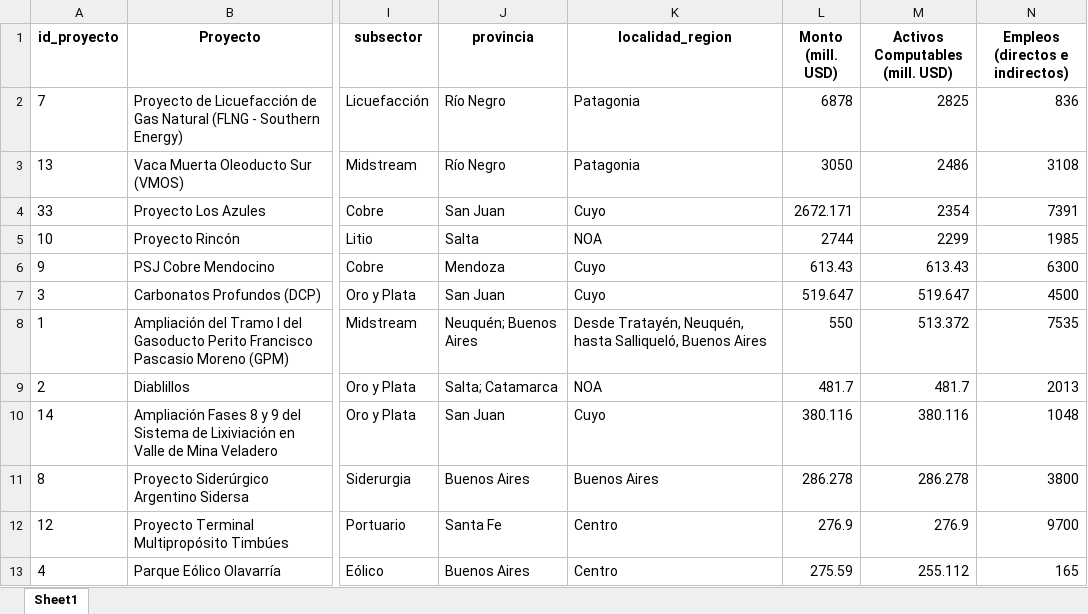
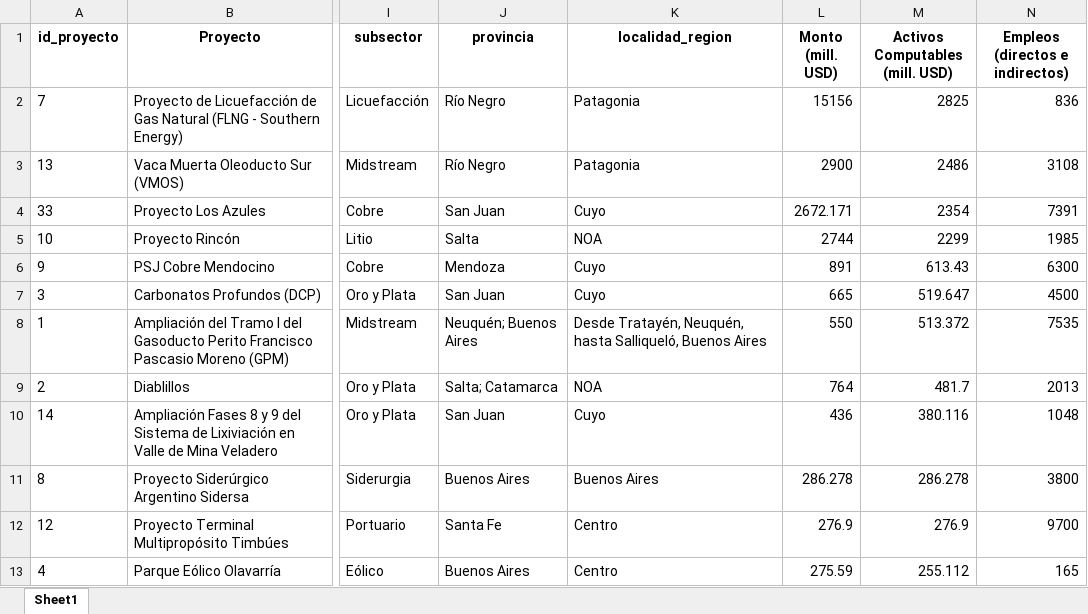
Before and after one commit to lucassebaord29/RIGI, an Excel workbook: downloads/base_interactiva_aprobados.xlsx, sheet Sheet1, drawn as a sheet; only a part is shown, gaps mark what is left out; values as stored, in another font and other column widths than the file's, no borders; the diff covers the shown part only; the diff names each change by its address in the sheet, - before the commit and + after, or states it on an @@ line.

```diff
--- a/downloads/base_interactiva_aprobados.xlsx (sheet Sheet1)
+++ b/downloads/base_interactiva_aprobados.xlsx (sheet Sheet1)
-L2 (Monto (mill. USD)): 6878
+L2 (Monto (mill. USD)): 15156
-L3 (Monto (mill. USD)): 3050
+L3 (Monto (mill. USD)): 2900
-L6 (Monto (mill. USD)): 613.43
+L6 (Monto (mill. USD)): 891
-L7 (Monto (mill. USD)): 519.647
+L7 (Monto (mill. USD)): 665
-L9 (Monto (mill. USD)): 481.7
+L9 (Monto (mill. USD)): 764
-L10 (Monto (mill. USD)): 380.116
+L10 (Monto (mill. USD)): 436
```
Also changed, not shown: 10 edited cells elsewhere in this sheet, data/RIGI_tracker_data_final_con_proyectos_integrados.xlsx, downloads/base_interactiva_pendientes.xlsx, 1 other file.
